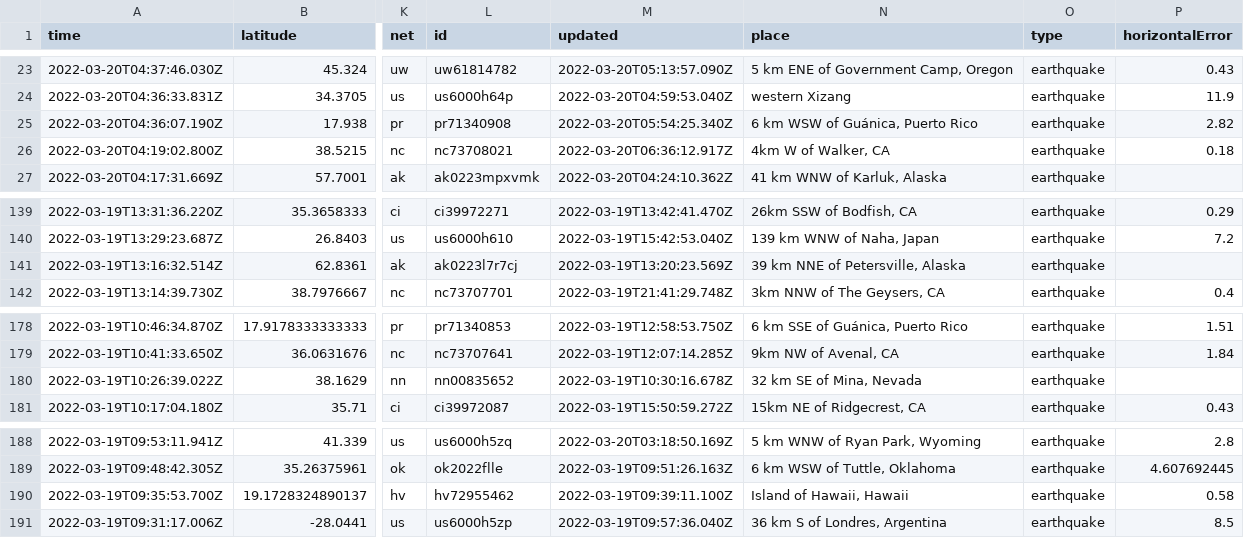
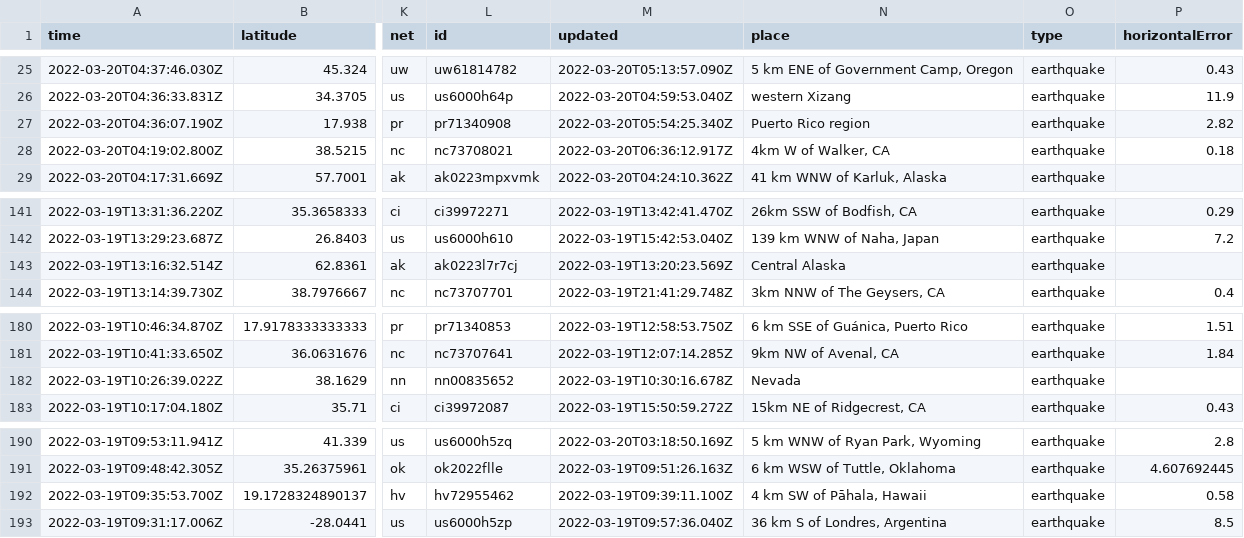
Before and after one commit to JohnnyBerkeley/Nicar2022_actions, a CSV file: usgs_current.csv, drawn as a sheet; only a part is shown, gaps mark what is left out; addresses are those after the commit; the diff covers the shown part only; the diff names each change by its address in the sheet, - before the commit and + after, or states it on an @@ line.

```diff
--- a/usgs_current.csv
+++ b/usgs_current.csv
-N27 (place): 6 km WSW of Guánica, Puerto Rico
+N27 (place): Puerto Rico region
-N143 (place): 39 km NNE of Petersville, Alaska
+N143 (place): Central Alaska
-N182 (place): 32 km SE of Mina, Nevada
+N182 (place): Nevada
-N192 (place): Island of Hawaii, Hawaii
+N192 (place): 4 km SW of Pāhala, Hawaii
```
Also changed, not shown: 2 added rows, 1 removed row and 14 edited cells elsewhere in this file, usgs_main.csv.
